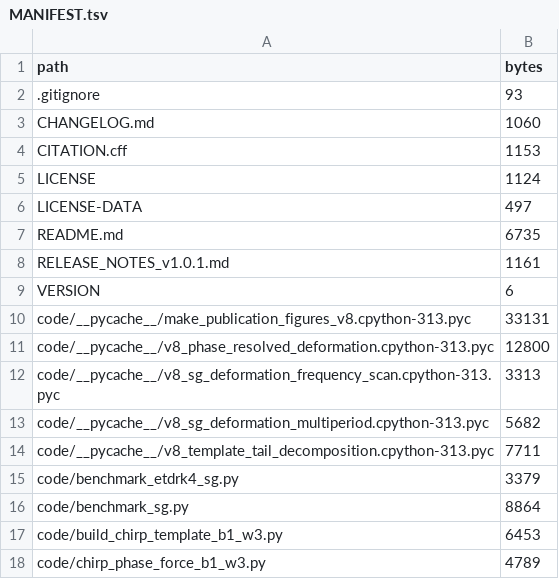
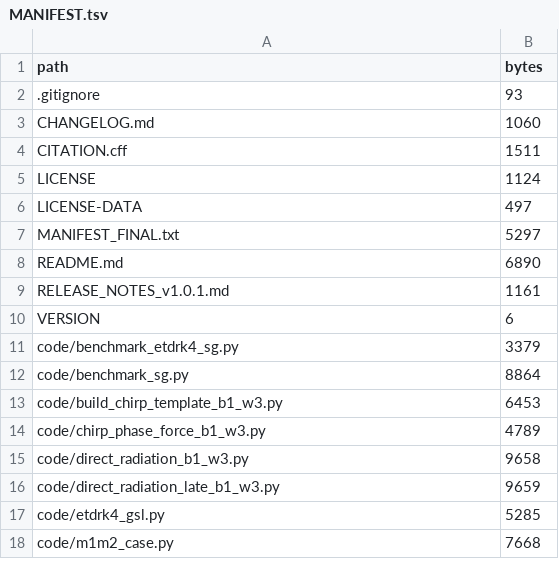
Before and after one commit to FrancisRVillatoro/gsl-quasi-breather-interactions, a TSV file: MANIFEST.tsv, drawn as a sheet; only a part is shown; the shorter side is filled out with more unchanged rows.

```diff
--- a/MANIFEST.tsv
+++ b/MANIFEST.tsv
@@ -3,13 +3,9 @@ path	bytes
 CHANGELOG.md	1060
-CITATION.cff	1153
+CITATION.cff	1511
 LICENSE	1124
 LICENSE-DATA	497
-README.md	6735
+MANIFEST_FINAL.txt	5297
+README.md	6890
 RELEASE_NOTES_v1.0.1.md	1161
 VERSION	6
-code/__pycache__/make_publication_figures_v8.cpython-313.pyc	33131
-code/__pycache__/v8_phase_resolved_deformation.cpython-313.pyc	12800
-code/__pycache__/v8_sg_deformation_frequency_scan.cpython-313.pyc	3313
-code/__pycache__/v8_sg_deformation_multiperiod.cpython-313.pyc	5682
-code/__pycache__/v8_template_tail_decomposition.cpython-313.pyc	7711
 code/benchmark_etdrk4_sg.py	3379
```
Also changed, not shown: 2 other files.
